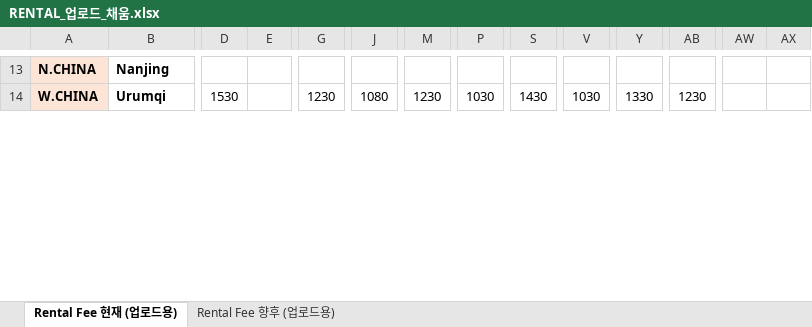
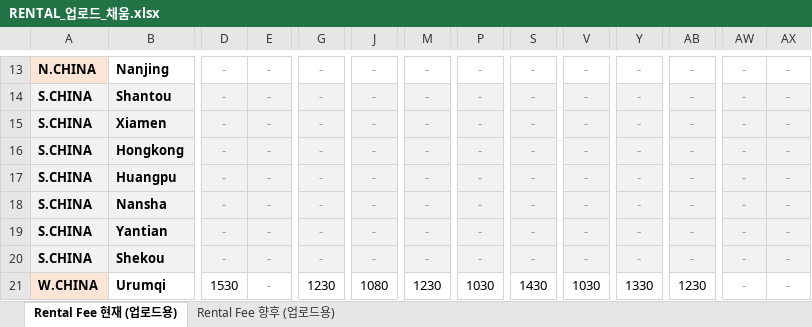
Before and after one commit to gusrns83/ysl-freight-portal, an Excel workbook: RENTAL_업로드_채움.xlsx, sheet Rental Fee 현재 (업로드용), drawn as a sheet; only a part is shown, gaps mark what is left out; values as stored, in another font and other column widths than the file's, no borders; addresses are those after the commit; rows hold the shown columns only; the diff covers the shown part only; the diff names each change by its address in the sheet, - before the commit and + after, or states it on an @@ line.

```diff
--- a/RENTAL_업로드_채움.xlsx (sheet Rental Fee 현재 (업로드용))
+++ b/RENTAL_업로드_채움.xlsx (sheet Rental Fee 현재 (업로드용))
-D13: (empty)
+D13: -
-E13: (empty)
+E13: -
-G13: (empty)
+G13: -
-J13: (empty)
+J13: -
-M13: (empty)
+M13: -
-P13: (empty)
+P13: -
-S13: (empty)
+S13: -
-V13: (empty)
+V13: -
-Y13: (empty)
+Y13: -
-AB13: (empty)
+AB13: -
-AW13: (empty)
+AW13: -
-AX13: (empty)
+AX13: -
+row 14: S.CHINA | Shantou | - | - | - | - | - | - | - | - | - | - | - | -
+row 15: S.CHINA | Xiamen | - | - | - | - | - | - | - | - | - | - | - | -
+row 16: S.CHINA | Hongkong | - | - | - | - | - | - | - | - | - | - | - | -
+row 17: S.CHINA | Huangpu | - | - | - | - | - | - | - | - | - | - | - | -
+row 18: S.CHINA | Nansha | - | - | - | - | - | - | - | - | - | - | - | -
+row 19: S.CHINA | Yantian | - | - | - | - | - | - | - | - | - | - | - | -
+row 20: S.CHINA | Shekou | - | - | - | - | - | - | - | - | - | - | - | -
-E21: (empty)
+E21: -
-AW21: (empty)
+AW21: -
-AX21: (empty)
+AX21: -
```
Also changed, not shown: 476 edited cells elsewhere in this sheet, sheet Rental Fee 향후 (업로드용).
